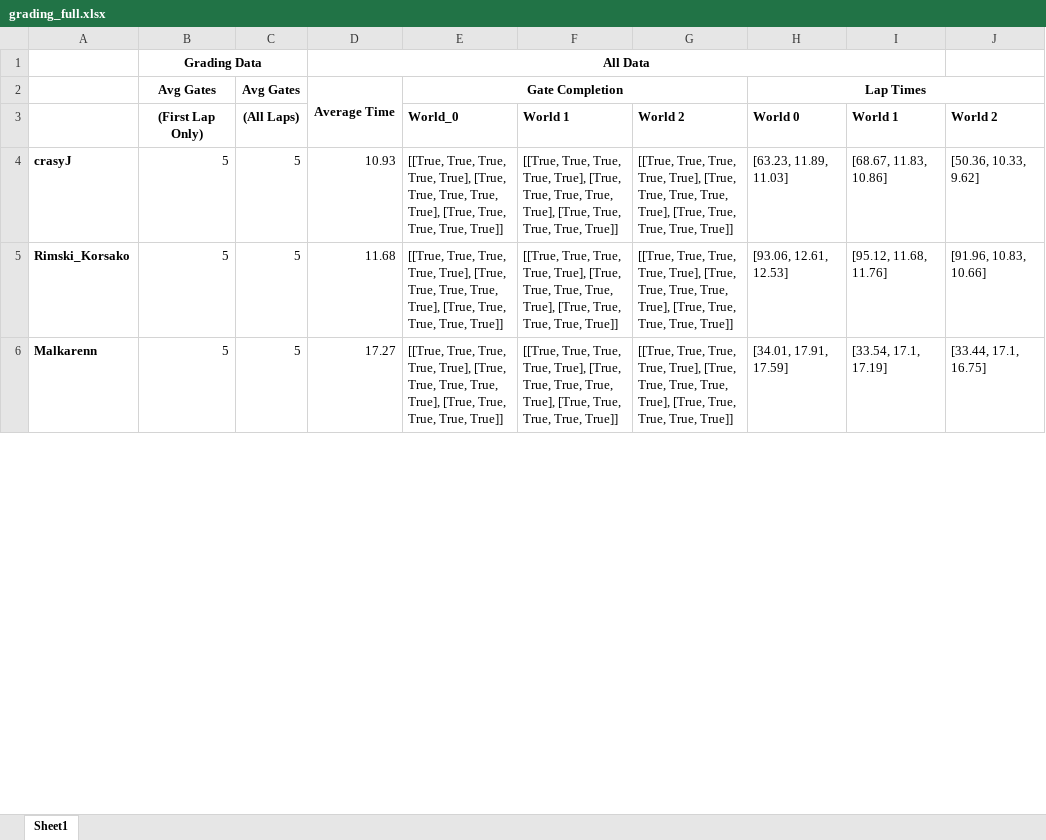
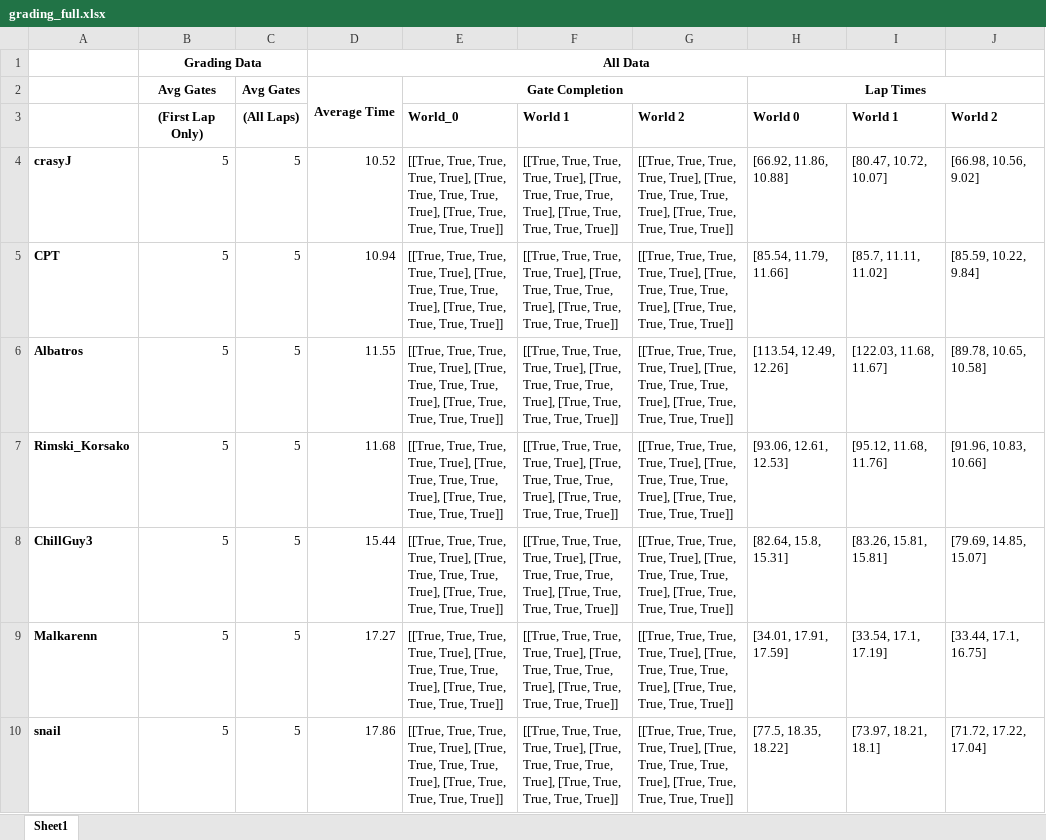
Before and after one commit to lis-epfl/micro-502, an Excel workbook: docs/assignment/grading_full.xlsx, sheet Sheet1, drawn as a sheet; only a part is shown; values as stored, in another font and other column widths than the file's, no borders; the diff covers the shown part only; the diff names each change by its address in the sheet, - before the commit and + after, or states it on an @@ line.

Commit message:
Grading

```diff
--- a/docs/assignment/grading_full.xlsx (sheet Sheet1)
+++ b/docs/assignment/grading_full.xlsx (sheet Sheet1)
-D4: 10.93
+D4: 10.52
-H4: [63.23, 11.89, 11.03]
+H4: [66.92, 11.86, 10.88]
-I4: [68.67, 11.83, 10.86]
+I4: [80.47, 10.72, 10.07]
-J4: [50.36, 10.33, 9.62]
+J4: [66.98, 10.56, 9.02]
+row 5: CPT | 5 | 5 | 10.94 | [[True, True, True, True, True], [True, True, True, True, True], [True, True, True, True, True]] | [[True, True, True, True, True], [True, True, True, True, True], [True, True, True, True, True]] | [[True, True, True, True, True], [True, True, True, True, True], [True, True, True, True, True]] | [85.54, 11.79, 11.66] | [85.7, 11.11, 11.02] | [85.59, 10.22, 9.84]
+row 6: Albatros | 5 | 5 | 11.55 | [[True, True, True, True, True], [True, True, True, True, True], [True, True, True, True, True]] | [[True, True, True, True, True], [True, True, True, True, True], [True, True, True, True, True]] | [[True, True, True, True, True], [True, True, True, True, True], [True, True, True, True, True]] | [113.54, 12.49, 12.26] | [122.03, 11.68, 11.67] | [89.78, 10.65, 10.58]
+row 8: ChillGuy3 | 5 | 5 | 15.44 | [[True, True, True, True, True], [True, True, True, True, True], [True, True, True, True, True]] | [[True, True, True, True, True], [True, True, True, True, True], [True, True, True, True, True]] | [[True, True, True, True, True], [True, True, True, True, True], [True, True, True, True, True]] | [82.64, 15.8, 15.31] | [83.26, 15.81, 15.81] | [79.69, 14.85, 15.07]
+row 10: snail | 5 | 5 | 17.86 | [[True, True, True, True, True], [True, True, True, True, True], [True, True, True, True, True]] | [[True, True, True, True, True], [True, True, True, True, True], [True, True, True, True, True]] | [[True, True, True, True, True], [True, True, True, True, True], [True, True, True, True, True]] | [77.5, 18.35, 18.22] | [73.97, 18.21, 18.1] | [71.72, 17.22, 17.04]
```
Also changed, not shown: 13 added rows, 9 removed rows and 32 edited cells elsewhere in this sheet, 1 other file.
